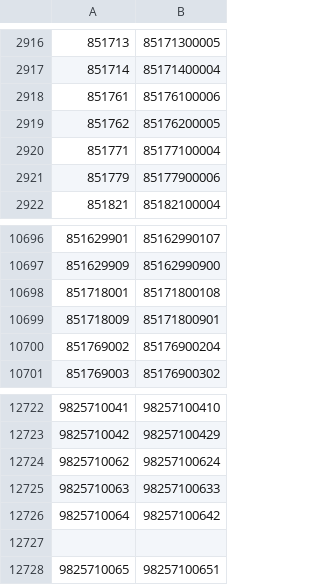
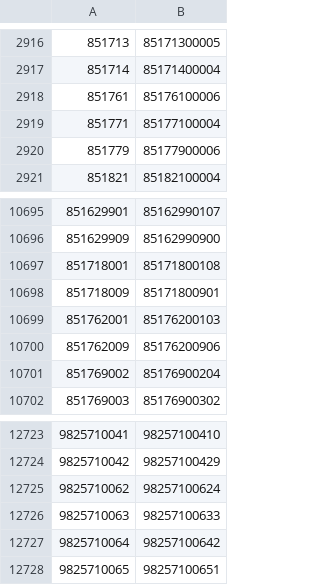
Before and after one commit to liyijung/declaration, a CSV file: replacements.csv, drawn as a sheet; only a part is shown, gaps mark what is left out; removed rows and columns are numbered as before the commit, all else as after; the diff names each change by its address in the sheet, - before the commit and + after, or states it on an @@ line.

Commit message:
Add files via upload

```diff
--- a/replacements.csv
+++ b/replacements.csv
-row 2919: 851762 | 85176200005
+row 10699: 851762001 | 85176200103
+row 10700: 851762009 | 85176200906
-row 12727: (empty)
```
